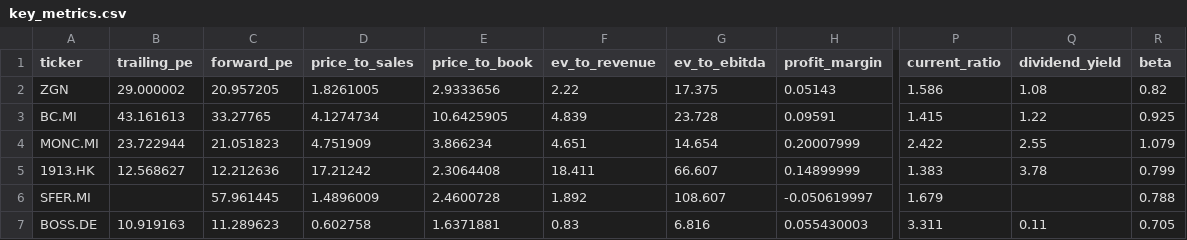
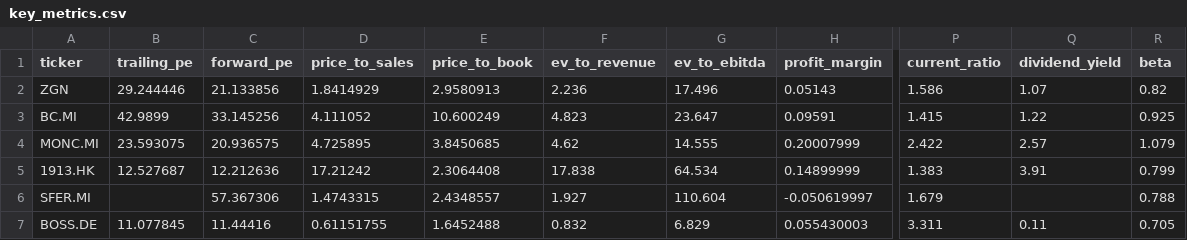
Before and after one commit to iliash-git/zegna-luxury-dashboard, a CSV file: data/key_metrics.csv, drawn as a sheet; only a part is shown, gaps mark what is left out; the diff names each change by its address in the sheet, - before the commit and + after, or states it on an @@ line.

```diff
--- a/data/key_metrics.csv
+++ b/data/key_metrics.csv
-B2 (trailing_pe): 29.000002
+B2 (trailing_pe): 29.244446
-C2 (forward_pe): 20.957205
+C2 (forward_pe): 21.133856
-D2 (price_to_sales): 1.8261005
+D2 (price_to_sales): 1.8414929
-E2 (price_to_book): 2.9333656
+E2 (price_to_book): 2.9580913
-F2 (ev_to_revenue): 2.22
+F2 (ev_to_revenue): 2.236
-G2 (ev_to_ebitda): 17.375
+G2 (ev_to_ebitda): 17.496
-Q2 (dividend_yield): 1.08
+Q2 (dividend_yield): 1.07
-B3 (trailing_pe): 43.161613
+B3 (trailing_pe): 42.9899
-C3 (forward_pe): 33.27765
+C3 (forward_pe): 33.145256
-D3 (price_to_sales): 4.1274734
+D3 (price_to_sales): 4.111052
-E3 (price_to_book): 10.6425905
+E3 (price_to_book): 10.600249
-F3 (ev_to_revenue): 4.839
+F3 (ev_to_revenue): 4.823
-G3 (ev_to_ebitda): 23.728
+G3 (ev_to_ebitda): 23.647
-B4 (trailing_pe): 23.722944
+B4 (trailing_pe): 23.593075
-C4 (forward_pe): 21.051823
+C4 (forward_pe): 20.936575
-D4 (price_to_sales): 4.751909
+D4 (price_to_sales): 4.725895
-E4 (price_to_book): 3.866234
+E4 (price_to_book): 3.8450685
-F4 (ev_to_revenue): 4.651
+F4 (ev_to_revenue): 4.62
-G4 (ev_to_ebitda): 14.654
+G4 (ev_to_ebitda): 14.555
-Q4 (dividend_yield): 2.55
+Q4 (dividend_yield): 2.57
-B5 (trailing_pe): 12.568627
+B5 (trailing_pe): 12.527687
-F5 (ev_to_revenue): 18.411
+F5 (ev_to_revenue): 17.838
-G5 (ev_to_ebitda): 66.607
+G5 (ev_to_ebitda): 64.534
-Q5 (dividend_yield): 3.78
+Q5 (dividend_yield): 3.91
-C6 (forward_pe): 57.961445
+C6 (forward_pe): 57.367306
-D6 (price_to_sales): 1.4896009
+D6 (price_to_sales): 1.4743315
-E6 (price_to_book): 2.4600728
+E6 (price_to_book): 2.4348557
-F6 (ev_to_revenue): 1.892
+F6 (ev_to_revenue): 1.927
-G6 (ev_to_ebitda): 108.607
+G6 (ev_to_ebitda): 110.604
-B7 (trailing_pe): 10.919163
+B7 (trailing_pe): 11.077845
-C7 (forward_pe): 11.289623
+C7 (forward_pe): 11.44416
-D7 (price_to_sales): 0.602758
+D7 (price_to_sales): 0.61151755
-E7 (price_to_book): 1.6371881
+E7 (price_to_book): 1.6452488
-F7 (ev_to_revenue): 0.83
+F7 (ev_to_revenue): 0.832
-G7 (ev_to_ebitda): 6.816
+G7 (ev_to_ebitda): 6.829
```
Also changed, not shown: data/company_info.csv, data/price_history.csv, 2 other files.
